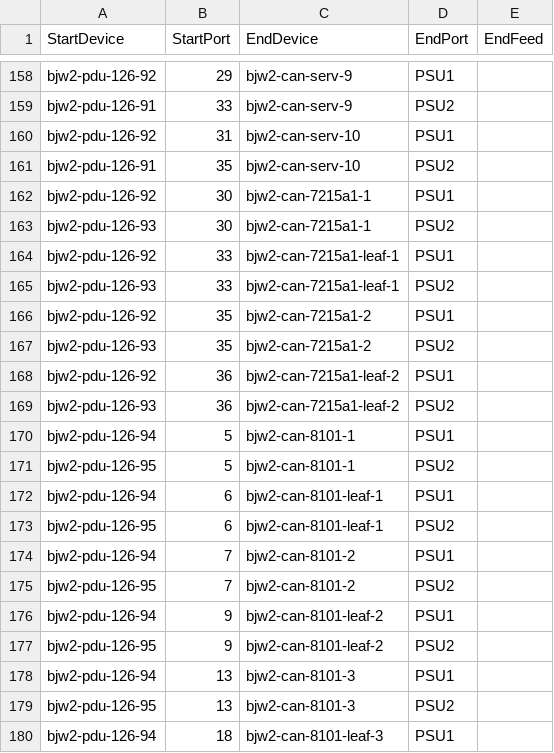
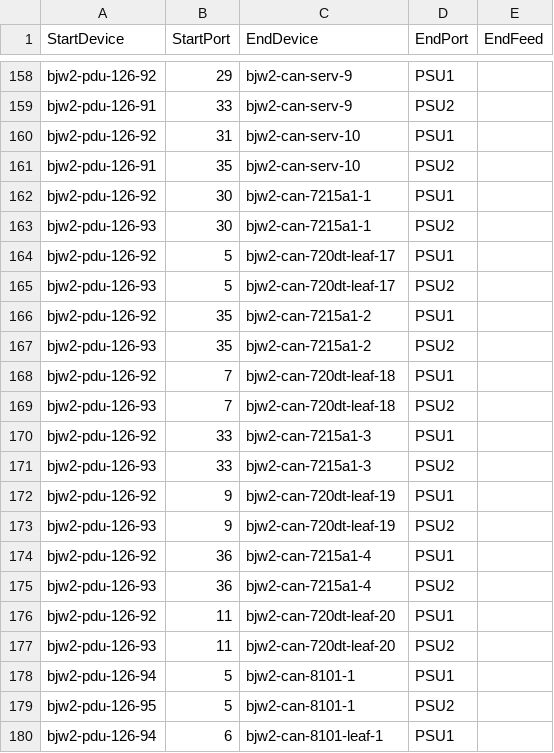
Before and after one commit to sonic-net/sonic-mgmt, a CSV file: ansible/files/sonic_bjw2_pdu_links.csv, drawn as a sheet; only a part is shown, gaps mark what is left out; the shorter side is filled out with more unchanged rows.

```diff
--- a/ansible/files/sonic_bjw2_pdu_links.csv
+++ b/ansible/files/sonic_bjw2_pdu_links.csv
@@ -163,8 +163,16 @@ bjw2-pdu-126-92,30,bjw2-can-7215a1-1,PSU1,
 bjw2-pdu-126-93,30,bjw2-can-7215a1-1,PSU2,
-bjw2-pdu-126-92,33,bjw2-can-7215a1-leaf-1,PSU1,
-bjw2-pdu-126-93,33,bjw2-can-7215a1-leaf-1,PSU2,
+bjw2-pdu-126-92,5,bjw2-can-720dt-leaf-17,PSU1,
+bjw2-pdu-126-93,5,bjw2-can-720dt-leaf-17,PSU2,
 bjw2-pdu-126-92,35,bjw2-can-7215a1-2,PSU1,
 bjw2-pdu-126-93,35,bjw2-can-7215a1-2,PSU2,
-bjw2-pdu-126-92,36,bjw2-can-7215a1-leaf-2,PSU1,
-bjw2-pdu-126-93,36,bjw2-can-7215a1-leaf-2,PSU2,
+bjw2-pdu-126-92,7,bjw2-can-720dt-leaf-18,PSU1,
+bjw2-pdu-126-93,7,bjw2-can-720dt-leaf-18,PSU2,
+bjw2-pdu-126-92,33,bjw2-can-7215a1-3,PSU1,
+bjw2-pdu-126-93,33,bjw2-can-7215a1-3,PSU2,
+bjw2-pdu-126-92,9,bjw2-can-720dt-leaf-19,PSU1,
+bjw2-pdu-126-93,9,bjw2-can-720dt-leaf-19,PSU2,
+bjw2-pdu-126-92,36,bjw2-can-7215a1-4,PSU1,
+bjw2-pdu-126-93,36,bjw2-can-7215a1-4,PSU2,
+bjw2-pdu-126-92,11,bjw2-can-720dt-leaf-20,PSU1,
+bjw2-pdu-126-93,11,bjw2-can-720dt-leaf-20,PSU2,
 bjw2-pdu-126-94,5,bjw2-can-8101-1,PSU1,
```
Also changed, not shown: ansible/files/sonic_str2_devices.csv, ansible/files/sonic_str2_pdu_links.csv, 17 other files.
